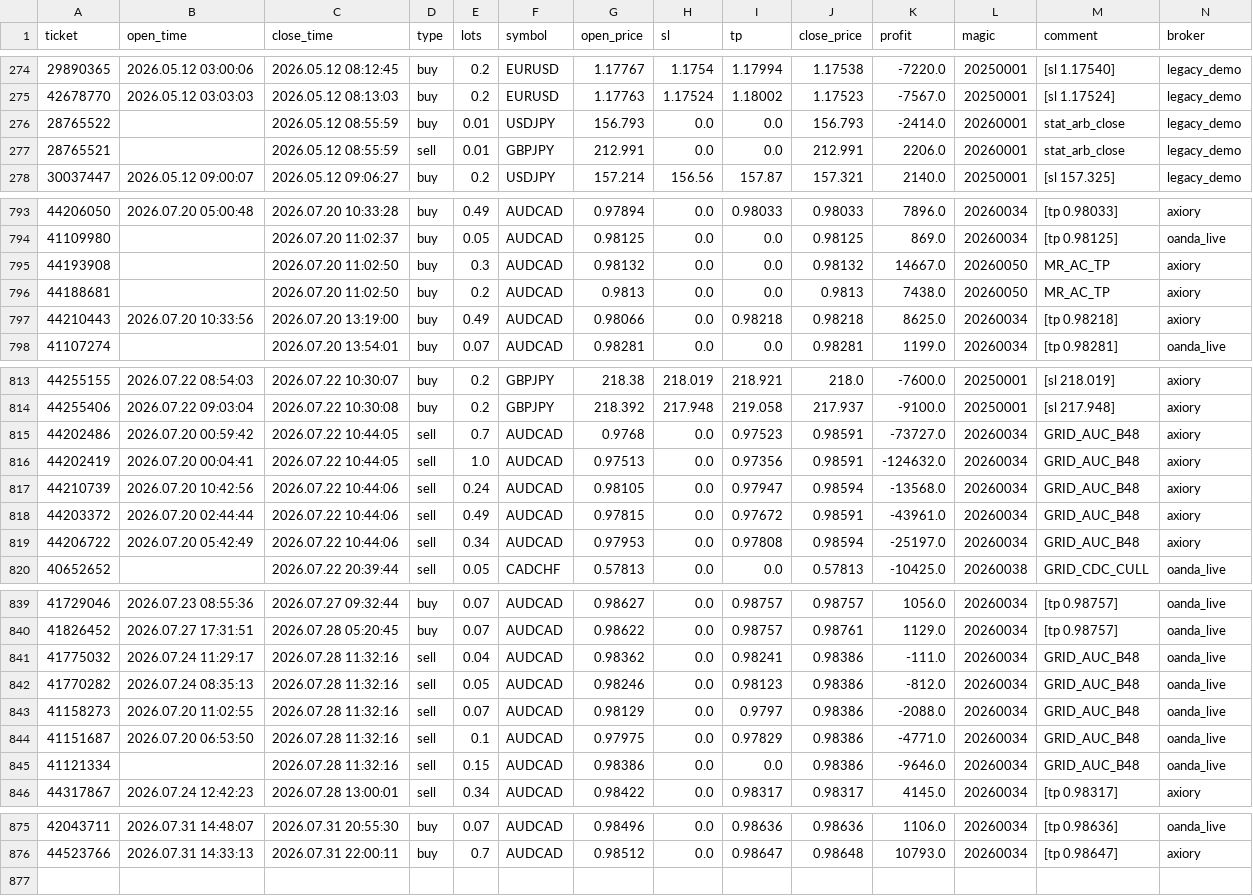
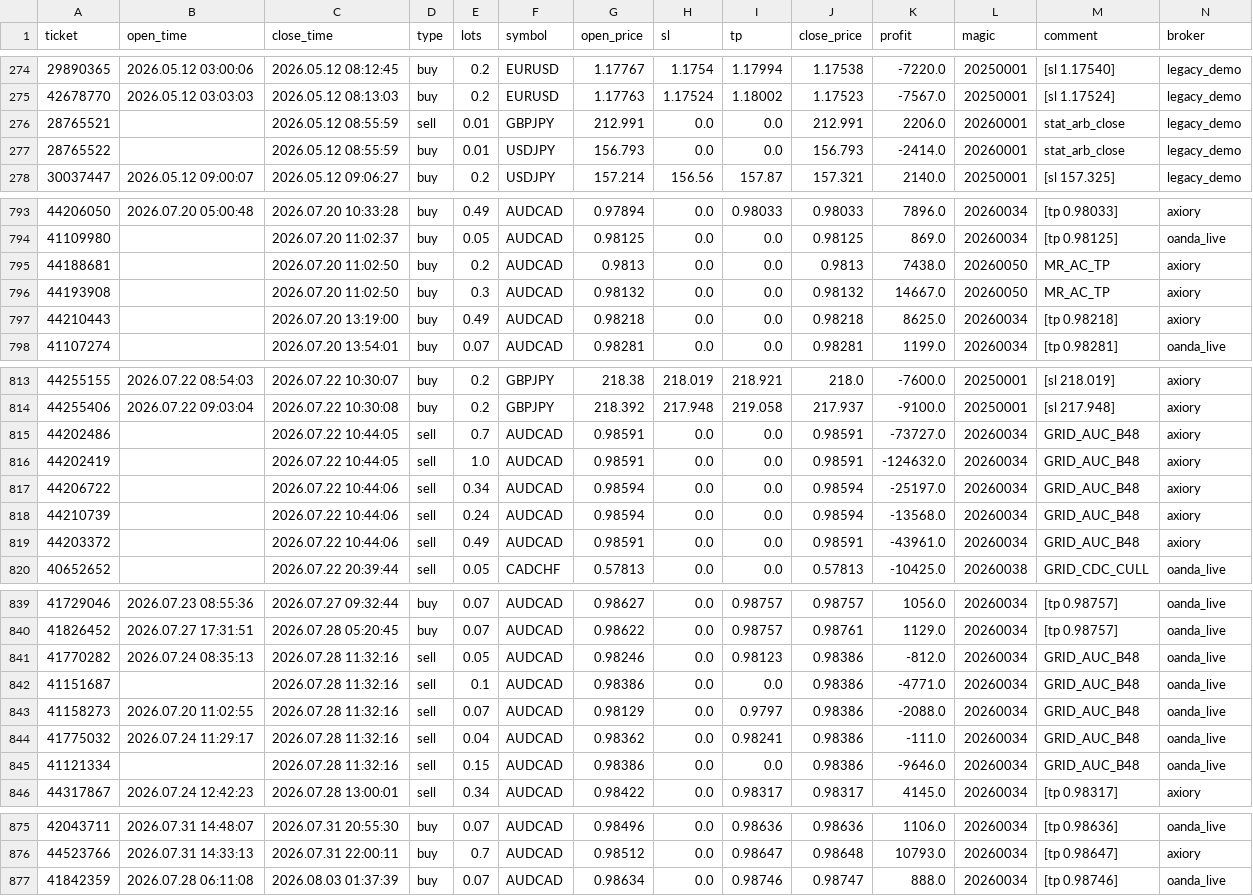
Before and after one commit to Iwa110/fx_bot, a CSV file: optimizer/history.csv, drawn as a sheet; only a part is shown, gaps mark what is left out; the diff covers the shown part only.

Commit message:
data: sync history 2026-08-03 (+1 trades)

```diff
--- a/optimizer/history.csv
+++ b/optimizer/history.csv
@@ -275,4 +275,4 @@ ticket,open_time,close_time,type,lots,symbol,open_price,sl,tp,close_price,profit
 42678770,2026.05.12 03:03:03,2026.05.12 08:13:03,buy,0.2,EURUSD,1.17763,1.17524,1.18002,1.17523,-7567.0,20250001,[sl 1.17524],legacy_demo
+28765521,,2026.05.12 08:55:59,sell,0.01,GBPJPY,212.991,0.0,0.0,212.991,2206.0,20260001,stat_arb_close,legacy_demo
 28765522,,2026.05.12 08:55:59,buy,0.01,USDJPY,156.793,0.0,0.0,156.793,-2414.0,20260001,stat_arb_close,legacy_demo
-28765521,,2026.05.12 08:55:59,sell,0.01,GBPJPY,212.991,0.0,0.0,212.991,2206.0,20260001,stat_arb_close,legacy_demo
 30037447,2026.05.12 09:00:07,2026.05.12 09:06:27,buy,0.2,USDJPY,157.214,156.56,157.87,157.321,2140.0,20250001,[sl 157.325],legacy_demo
@@ -794,5 +794,5 @@ ticket,open_time,close_time,type,lots,symbol,open_price,sl,tp,close_price,profit
 41109980,,2026.07.20 11:02:37,buy,0.05,AUDCAD,0.98125,0.0,0.0,0.98125,869.0,20260034,[tp 0.98125],oanda_live
+44188681,,2026.07.20 11:02:50,buy,0.2,AUDCAD,0.9813,0.0,0.0,0.9813,7438.0,20260050,MR_AC_TP,axiory
 44193908,,2026.07.20 11:02:50,buy,0.3,AUDCAD,0.98132,0.0,0.0,0.98132,14667.0,20260050,MR_AC_TP,axiory
-44188681,,2026.07.20 11:02:50,buy,0.2,AUDCAD,0.9813,0.0,0.0,0.9813,7438.0,20260050,MR_AC_TP,axiory
-44210443,2026.07.20 10:33:56,2026.07.20 13:19:00,buy,0.49,AUDCAD,0.98066,0.0,0.98218,0.98218,8625.0,20260034,[tp 0.98218],axiory
+44210443,,2026.07.20 13:19:00,buy,0.49,AUDCAD,0.98218,0.0,0.0,0.98218,8625.0,20260034,[tp 0.98218],axiory
 41107274,,2026.07.20 13:54:01,buy,0.07,AUDCAD,0.98281,0.0,0.0,0.98281,1199.0,20260034,[tp 0.98281],oanda_live
@@ -814,7 +814,7 @@ ticket,open_time,close_time,type,lots,symbol,open_price,sl,tp,close_price,profit
 44255406,2026.07.22 09:03:04,2026.07.22 10:30:08,buy,0.2,GBPJPY,218.392,217.948,219.058,217.937,-9100.0,20250001,[sl 217.948],axiory
-44202486,2026.07.20 00:59:42,2026.07.22 10:44:05,sell,0.7,AUDCAD,0.9768,0.0,0.97523,0.98591,-73727.0,20260034,GRID_AUC_B48,axiory
-44202419,2026.07.20 00:04:41,2026.07.22 10:44:05,sell,1.0,AUDCAD,0.97513,0.0,0.97356,0.98591,-124632.0,20260034,GRID_AUC_B48,axiory
-44210739,2026.07.20 10:42:56,2026.07.22 10:44:06,sell,0.24,AUDCAD,0.98105,0.0,0.97947,0.98594,-13568.0,20260034,GRID_AUC_B48,axiory
-44203372,2026.07.20 02:44:44,2026.07.22 10:44:06,sell,0.49,AUDCAD,0.97815,0.0,0.97672,0.98591,-43961.0,20260034,GRID_AUC_B48,axiory
-44206722,2026.07.20 05:42:49,2026.07.22 10:44:06,sell,0.34,AUDCAD,0.97953,0.0,0.97808,0.98594,-25197.0,20260034,GRID_AUC_B48,axiory
+44202486,,2026.07.22 10:44:05,sell,0.7,AUDCAD,0.98591,0.0,0.0,0.98591,-73727.0,20260034,GRID_AUC_B48,axiory
+44202419,,2026.07.22 10:44:05,sell,1.0,AUDCAD,0.98591,0.0,0.0,0.98591,-124632.0,20260034,GRID_AUC_B48,axiory
+44206722,,2026.07.22 10:44:06,sell,0.34,AUDCAD,0.98594,0.0,0.0,0.98594,-25197.0,20260034,GRID_AUC_B48,axiory
+44210739,,2026.07.22 10:44:06,sell,0.24,AUDCAD,0.98594,0.0,0.0,0.98594,-13568.0,20260034,GRID_AUC_B48,axiory
+44203372,,2026.07.22 10:44:06,sell,0.49,AUDCAD,0.98591,0.0,0.0,0.98591,-43961.0,20260034,GRID_AUC_B48,axiory
 40652652,,2026.07.22 20:39:44,sell,0.05,CADCHF,0.57813,0.0,0.0,0.57813,-10425.0,20260038,GRID_CDC_CULL,oanda_live
@@ -840,6 +840,6 @@ ticket,open_time,close_time,type,lots,symbol,open_price,sl,tp,close_price,profit
 41826452,2026.07.27 17:31:51,2026.07.28 05:20:45,buy,0.07,AUDCAD,0.98622,0.0,0.98757,0.98761,1129.0,20260034,[tp 0.98757],oanda_live
+41770282,2026.07.24 08:35:13,2026.07.28 11:32:16,sell,0.05,AUDCAD,0.98246,0.0,0.98123,0.98386,-812.0,20260034,GRID_AUC_B48,oanda_live
+41151687,,2026.07.28 11:32:16,sell,0.1,AUDCAD,0.98386,0.0,0.0,0.98386,-4771.0,20260034,GRID_AUC_B48,oanda_live
+41158273,2026.07.20 11:02:55,2026.07.28 11:32:16,sell,0.07,AUDCAD,0.98129,0.0,0.9797,0.98386,-2088.0,20260034,GRID_AUC_B48,oanda_live
 41775032,2026.07.24 11:29:17,2026.07.28 11:32:16,sell,0.04,AUDCAD,0.98362,0.0,0.98241,0.98386,-111.0,20260034,GRID_AUC_B48,oanda_live
-41770282,2026.07.24 08:35:13,2026.07.28 11:32:16,sell,0.05,AUDCAD,0.98246,0.0,0.98123,0.98386,-812.0,20260034,GRID_AUC_B48,oanda_live
-41158273,2026.07.20 11:02:55,2026.07.28 11:32:16,sell,0.07,AUDCAD,0.98129,0.0,0.9797,0.98386,-2088.0,20260034,GRID_AUC_B48,oanda_live
-41151687,2026.07.20 06:53:50,2026.07.28 11:32:16,sell,0.1,AUDCAD,0.97975,0.0,0.97829,0.98386,-4771.0,20260034,GRID_AUC_B48,oanda_live
 41121334,,2026.07.28 11:32:16,sell,0.15,AUDCAD,0.98386,0.0,0.0,0.98386,-9646.0,20260034,GRID_AUC_B48,oanda_live
@@ -876 +876,2 @@ ticket,open_time,close_time,type,lots,symbol,open_price,sl,tp,close_price,profit
 44523766,2026.07.31 14:33:13,2026.07.31 22:00:11,buy,0.7,AUDCAD,0.98512,0.0,0.98647,0.98648,10793.0,20260034,[tp 0.98647],axiory
+41842359,2026.07.28 06:11:08,2026.08.03 01:37:39,buy,0.07,AUDCAD,0.98634,0.0,0.98746,0.98747,888.0,20260034,[tp 0.98746],oanda_live
```
Also changed, not shown: 78 moved rows elsewhere in this file, optimizer/grid_gate_log.csv.
